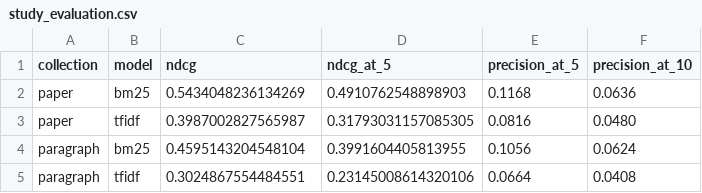
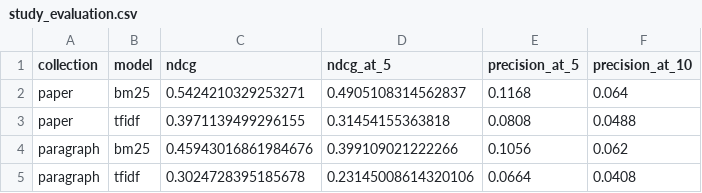
Before and after one commit to esthergreene/IR-Rangers, a CSV file: results/study_evaluation.csv, drawn as a sheet.

Commit message:
Build indexes from preprocessed collections and update retrieval evaluation

```diff
--- a/results/study_evaluation.csv
+++ b/results/study_evaluation.csv
@@ -1,5 +1,5 @@
 collection,model,ndcg,ndcg_at_5,precision_at_5,precision_at_10
-paper,bm25,0.5434048236134269,0.4910762548898903,0.1168,0.0636
-paper,tfidf,0.3987002827565987,0.31793031157085305,0.0816,0.0480
-paragraph,bm25,0.4595143204548104,0.3991604405813955,0.1056,0.0624
-paragraph,tfidf,0.3024867554484551,0.23145008614320106,0.0664,0.0408
+paper,bm25,0.5424210329253271,0.4905108314562837,0.1168,0.064
+paper,tfidf,0.3971139499296155,0.31454155363818,0.0808,0.0488
+paragraph,bm25,0.45943016861984676,0.399109021222266,0.1056,0.062
+paragraph,tfidf,0.3024728395185678,0.23145008614320106,0.0664,0.0408
```
Also changed, not shown: 2 other files.
